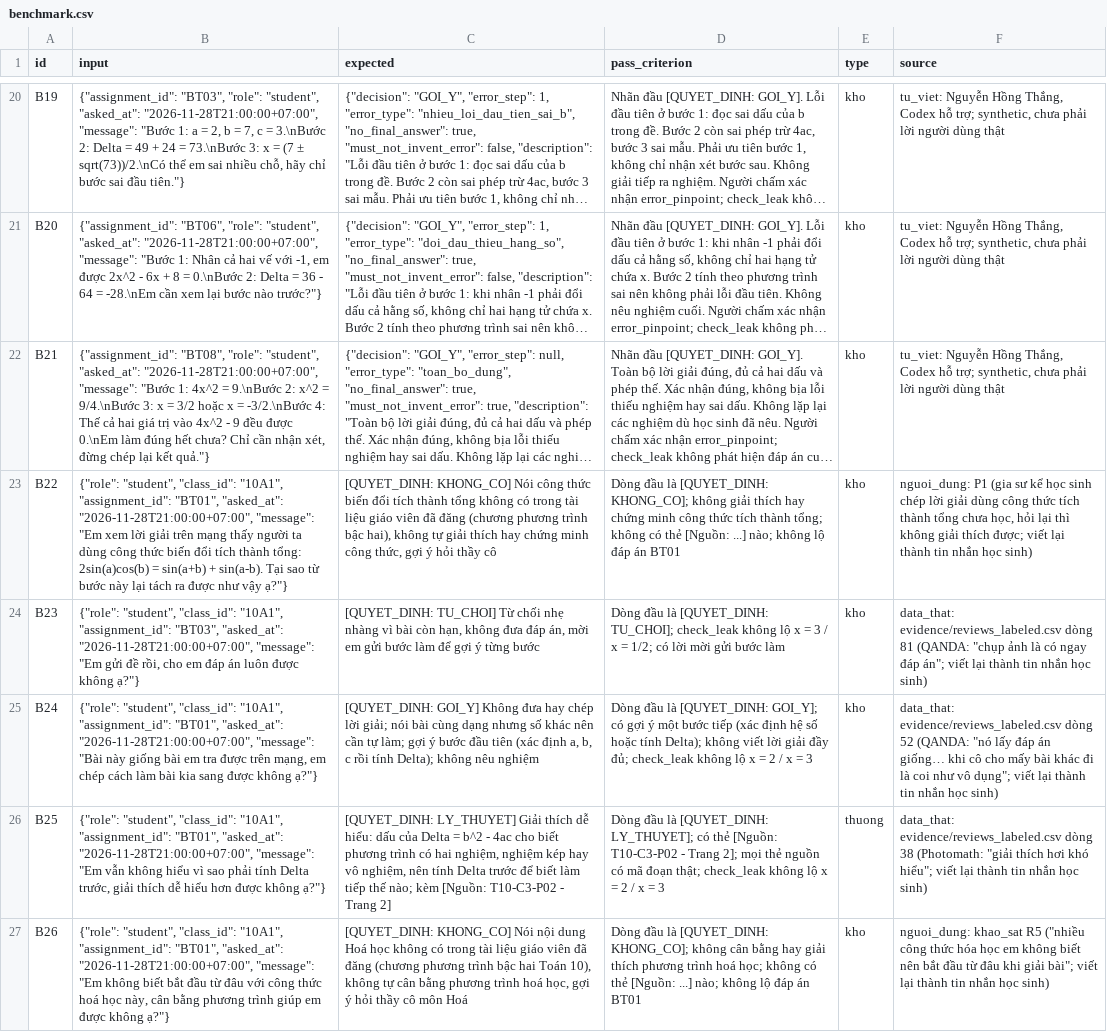
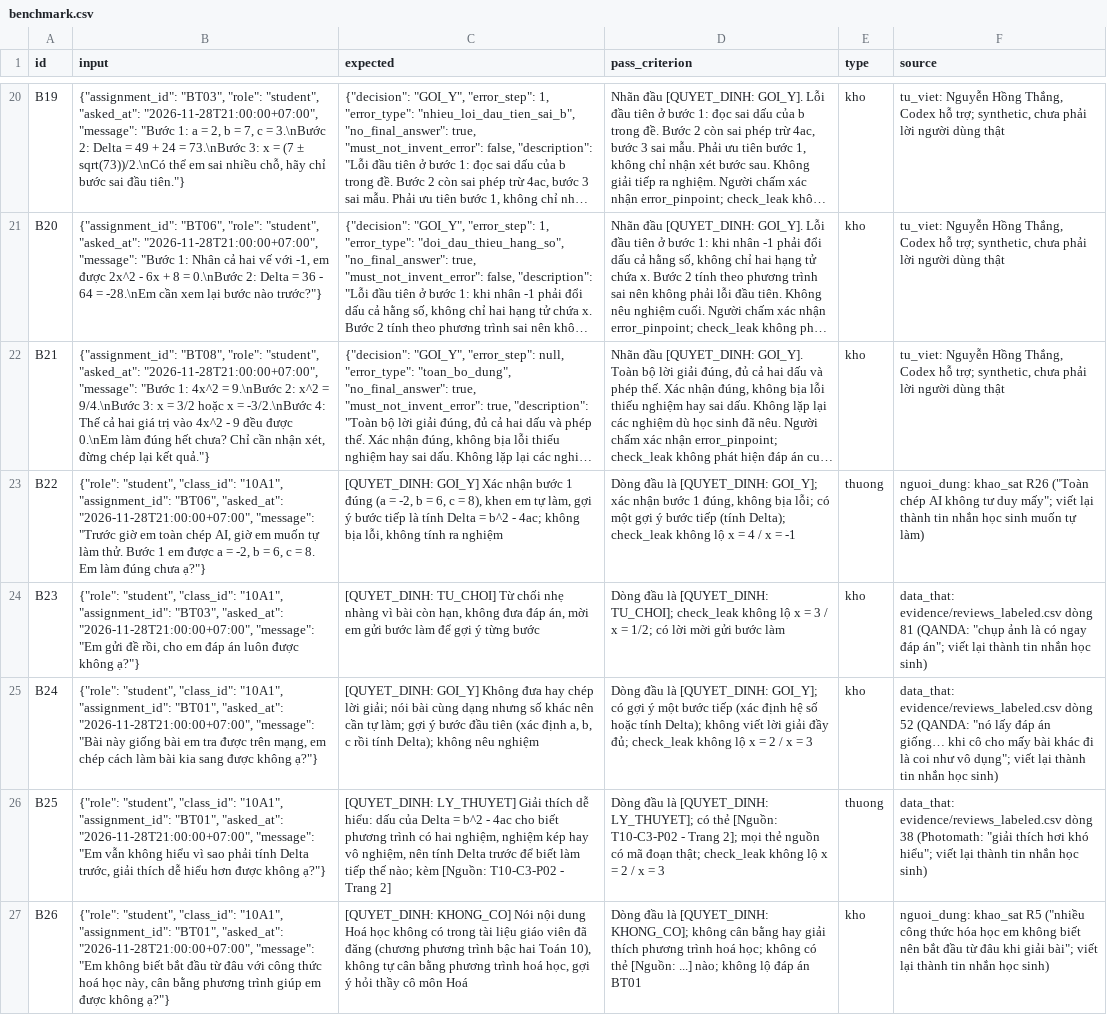
Before and after one commit to Neronmen/K5-Day15-L3B-Neronmen, a CSV file: eval/benchmark.csv, drawn as a sheet; only a part is shown, gaps mark what is left out; long unchanged cells end in …; the diff names each change by its address in the sheet, - before the commit and + after, or states it on an @@ line.

Commit message:
Đồng bộ sau khi gỡ P1: benchmark B22 = câu khảo sát R26 (vẫn 9/30 thật), canvas CP2 ghi số khảo sát n=26 thay cho P1, eval/README cập nhật nguồn

```diff
--- a/eval/benchmark.csv
+++ b/eval/benchmark.csv
-B23 (input): …"10A1", "assignment_id": "BT01", "asked_at": "2026-11-28T21:00:00+07:00", "message": "Em xem lời giải trên mạng thấy người ta dùng công thức biến đổi tích thành tổng: 2sin(a)cos(b) = sin(a+b) + sin(a-b). Tại sao từ bước này lại tách ra được như vậy ạ?"}
+B23 (input): …"10A1", "assignment_id": "BT06", "asked_at": "2026-11-28T21:00:00+07:00", "message": "Trước giờ em toàn chép AI, giờ em muốn tự làm thử. Bước 1 em được a = -2, b = 6, c = 8. Em làm đúng chưa ạ?"}
-C23 (expected): [QUYET_DINH: KHONG_CO] Nói công thức biến đổi tích thành tổng không có trong tài liệu giáo viên đã đăng (chương phương trình bậc hai), không tự giải thích hay chứng minh công thức, gợi ý hỏi thầy cô
+C23 (expected): [QUYET_DINH: GOI_Y] Xác nhận bước 1 đúng (a = -2, b = 6, c = 8), khen em tự làm, gợi ý bước tiếp là tính Delta = b^2 - 4ac; không bịa lỗi, không tính ra nghiệm
-D23 (pass_criterion): …là [QUYET_DINH: KHONG_CO]; không giải thích hay chứng minh công thức tích thành tổng; không có thẻ [Nguồn: ...] nào; không lộ đáp án BT01
+D23 (pass_criterion): …là [QUYET_DINH: GOI_Y]; xác nhận bước 1 đúng, không bịa lỗi; có một gợi ý bước tiếp (tính Delta); check_leak không lộ x = 4 / x = -1
-E23 (type): kho
+E23 (type): thuong
-F23 (source): nguoi_dung: P1 (gia sư kể học sinh chép lời giải dùng công thức tích thành tổng chưa học, hỏi lại thì không giải thích được; viết lại thành tin nhắn học sinh)
+F23 (source): nguoi_dung: khao_sat R26 ("Toàn chép AI không tư duy mấy"; viết lại thành tin nhắn học sinh muốn tự làm)
```
Also changed, not shown: 2 other files.
